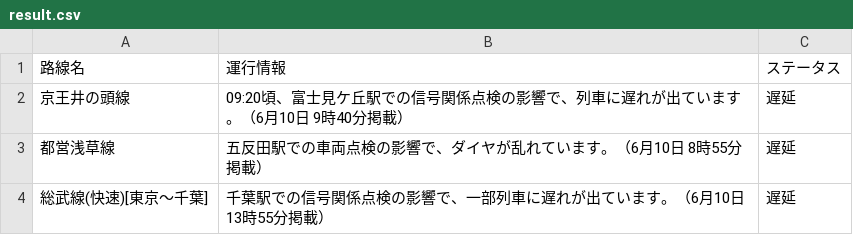
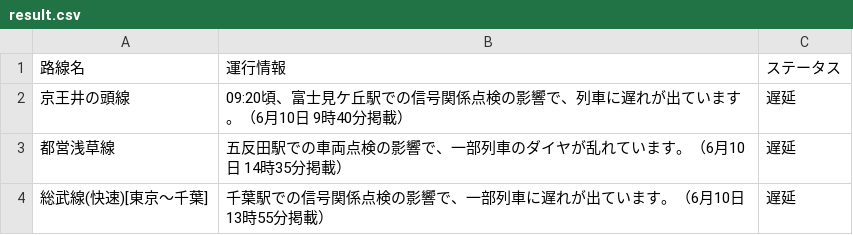
Before and after one commit to TakaoSenrioka/TrainViewHazama, a CSV file: public/result.csv, drawn as a sheet.

Commit message:
Auto update CSV files

```diff
--- a/public/result.csv
+++ b/public/result.csv
@@ -2,3 +2,3 @@
 京王井の頭線,09:20頃、富士見ケ丘駅での信号関係点検の影響で、列車に遅れが出ています。（6月10日 9時40分掲載）,遅延
-都営浅草線,五反田駅での車両点検の影響で、ダイヤが乱れています。（6月10日 8時55分掲載）,遅延
+都営浅草線,五反田駅での車両点検の影響で、一部列車のダイヤが乱れています。（6月10日 14時35分掲載）,遅延
 総武線(快速)[東京〜千葉],千葉駅での信号関係点検の影響で、一部列車に遅れが出ています。（6月10日 13時55分掲載）,遅延
```
